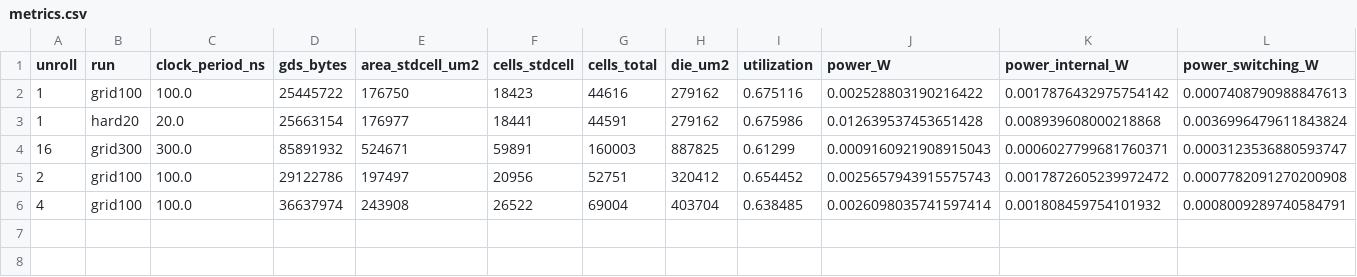
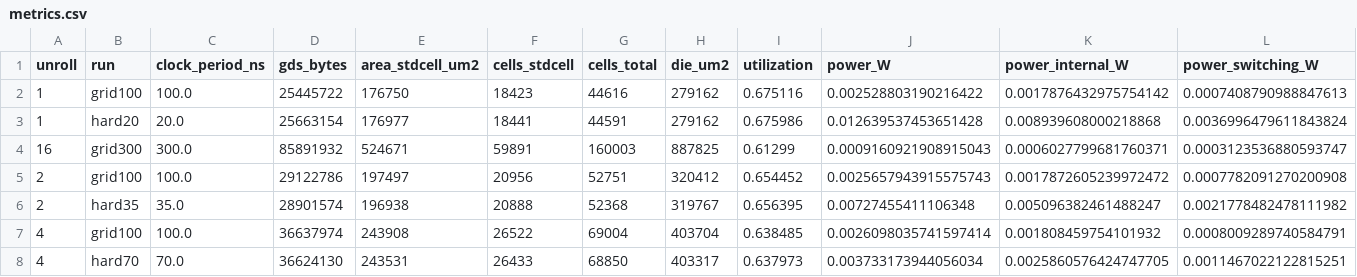
Before and after one commit to chijindumu/hash_pareto, a CSV file: results/metrics.csv, drawn as a sheet; only a part is shown; rows hold the shown columns only; the diff names each change by its address in the sheet, - before the commit and + after, or states it on an @@ line.

```diff
--- a/results/metrics.csv
+++ b/results/metrics.csv
+row 6: 2 | hard35 | 35.0 | 28901574 | 196938 | 20888 | 52368 | 319767 | 0.656395 | 0.00727455411106348 | 0.005096382461488247 | 0.0021778482478111982
+row 8: 4 | hard70 | 70.0 | 36624130 | 243531 | 26433 | 68850 | 403317 | 0.637973 | 0.003733173944056034 | 0.0025860576424747705 | 0.0011467022122815251
```
Also changed, not shown: results/pareto.csv, submission/ISSCC27/submitted_notebooks/hashpareto/data/pareto.csv, 20 other files.
